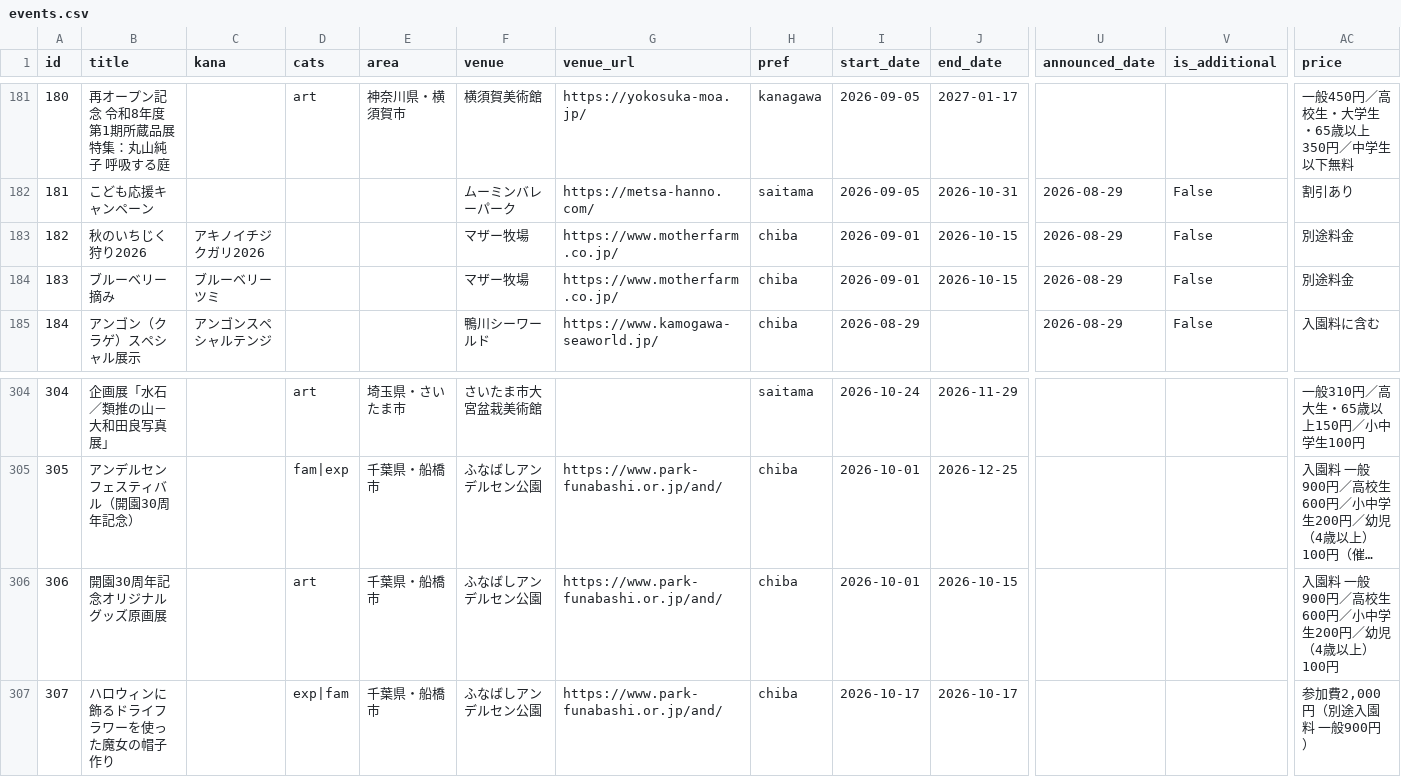
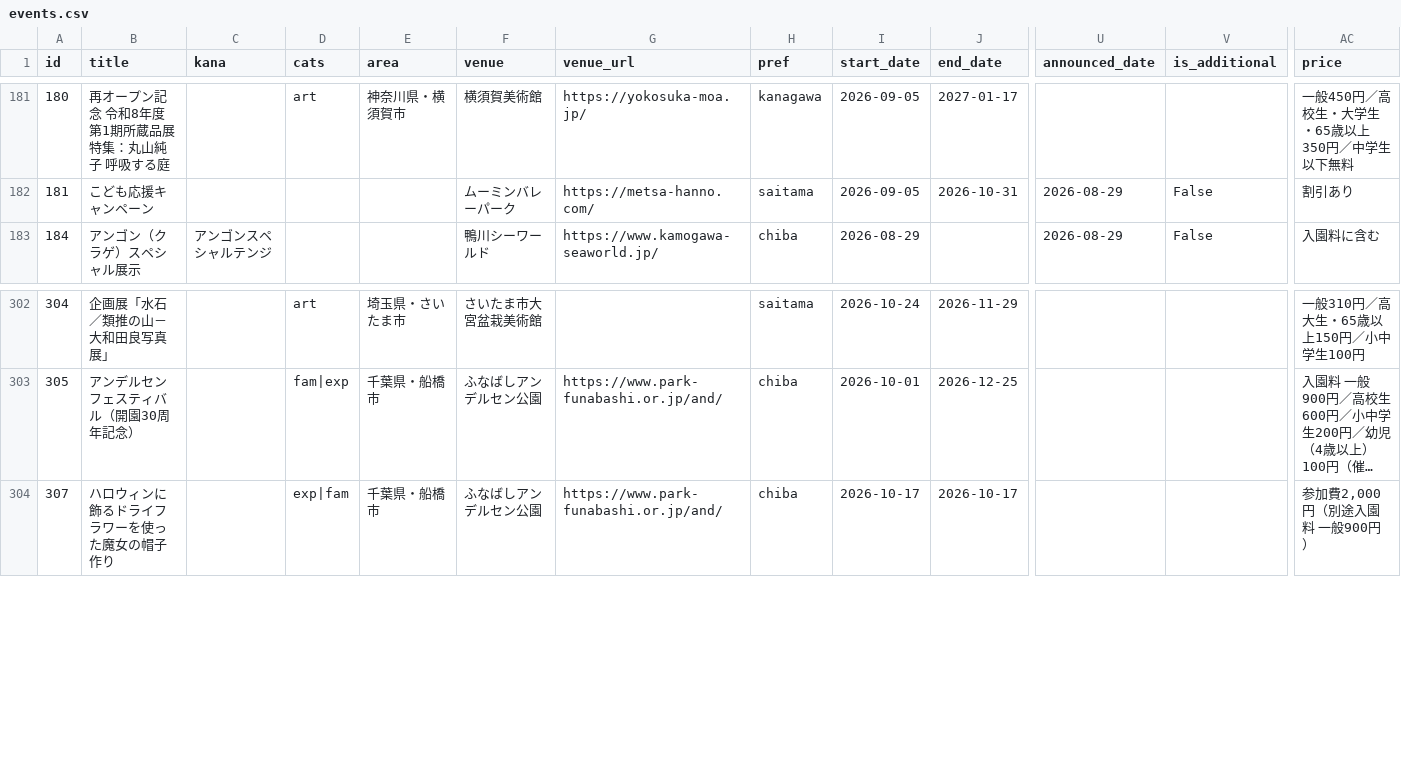
Before and after one commit to the-ready/player-one, a CSV file: data/events.csv, drawn as a sheet; only a part is shown, gaps mark what is left out; long unchanged cells end in …; rows hold the shown columns only; the diff names each change by its address in the sheet, - before the commit and + after, or states it on an @@ line.

```diff
--- a/data/events.csv
+++ b/data/events.csv
-row 183: 182 | 秋のいちじく狩り2026 | アキノイチジクガリ2026 |  |  | マザー牧場 | https://www.motherfarm.co.jp/ | chiba | 2026-09-01 | 2026-10-15 | 2026-08-29 | False | 別途料金
-row 184: 183 | ブルーベリー摘み | ブルーベリーツミ |  |  | マザー牧場 | https://www.motherfarm.co.jp/ | chiba | 2026-09-01 | 2026-10-15 | 2026-08-29 | False | 別途料金
-row 306: 306 | 開園30周年記念オリジナルグッズ原画展 |  | art | 千葉県・船橋市 | ふなばしアンデルセン公園 | https://www.park-funabashi.or.jp/and/ | chiba | 2026-10-01 | 2026-10-15 |  |  | 入園料 一般900円／高校生600円／小中学生200円／幼児（4歳以上）100円
```
Also changed, not shown: data/lineups.csv, data/movies.csv, 3 other files.
